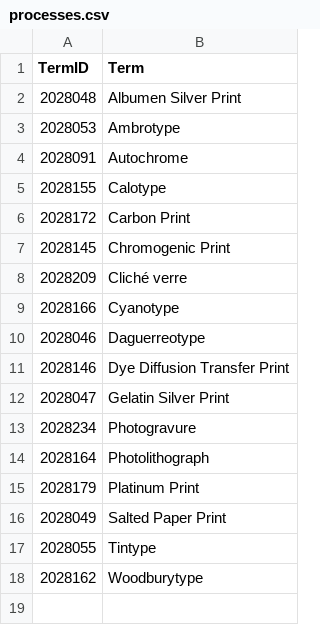
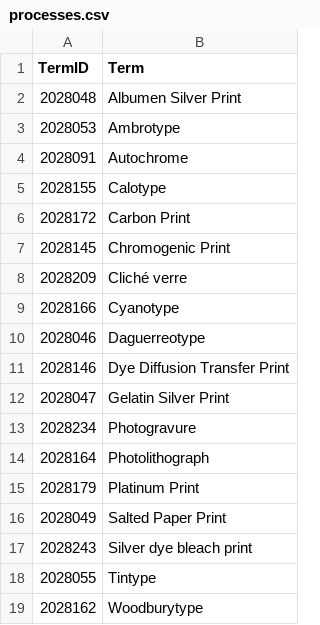
Before and after one commit to NYPL/pic-app, a CSV file: csv/processes.csv, drawn as a sheet.

```diff
--- a/csv/processes.csv
+++ b/csv/processes.csv
@@ -16,2 +16,3 @@
 2028049,Salted Paper Print
+2028243,Silver dye bleach print
 2028055,Tintype
```
Also changed, not shown: csv/format.csv, 5 other files.
